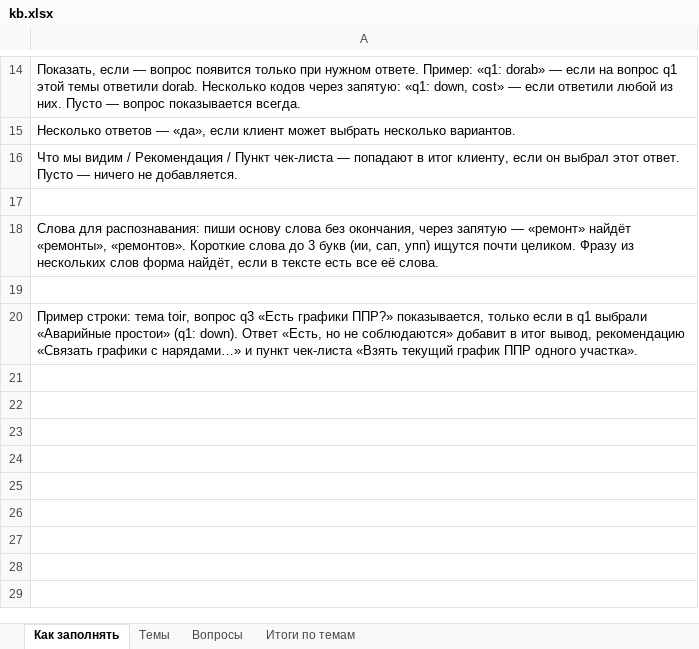
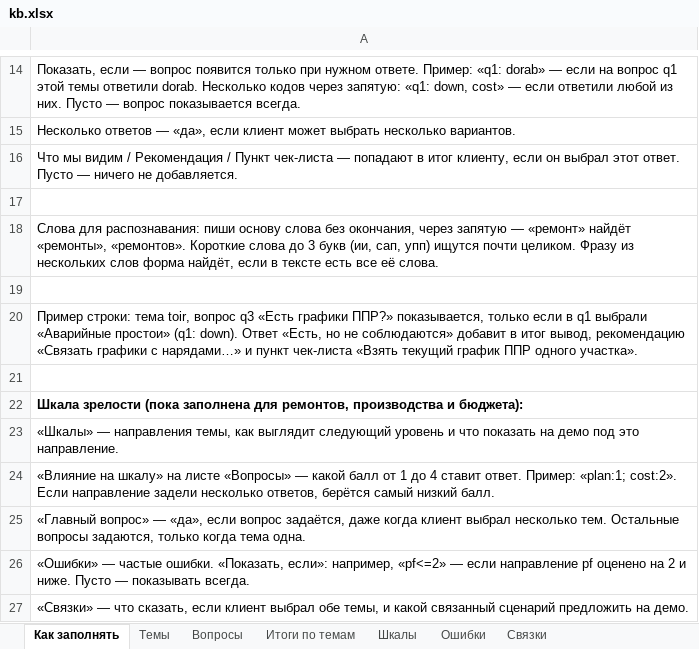
Before and after one commit to ois2812-ctrl/forum, an Excel workbook: build/kb.xlsx, sheet Как заполнять, drawn as a sheet; only a part is shown, gaps mark what is left out; values as stored, in another font and other column widths than the file's, no borders; the diff names each change by its address in the sheet, - before the commit and + after, or states it on an @@ line.

```diff
--- a/build/kb.xlsx (sheet Как заполнять)
+++ b/build/kb.xlsx (sheet Как заполнять)
+sheet tab: Шкалы
+sheet tab: Ошибки
+sheet tab: Связки
+row 21: (empty)
+row 22: Шкала зрелости (пока заполнена для ремонтов, производства и бюджета):
+row 23: «Шкалы» — направления темы, как выглядит следующий уровень и что показать на демо под это направление.
+row 24: «Влияние на шкалу» на листе «Вопросы» — какой балл от 1 до 4 ставит ответ. Пример: «plan:1; cost:2». Если направление задели несколько ответов, берётся самый низкий балл.
+row 25: «Главный вопрос» — «да», если вопрос задаётся, даже когда клиент выбрал несколько тем. Остальные вопросы задаются, только когда тема одна.
+row 26: «Ошибки» — частые ошибки. «Показать, если»: например, «pf<=2» — если направление pf оценено на 2 и ниже. Пусто — показывать всегда.
+row 27: «Связки» — что сказать, если клиент выбрал обе темы, и какой связанный сценарий предложить на демо.
```
Also changed, not shown: sheet Вопросы, 7 other files.
